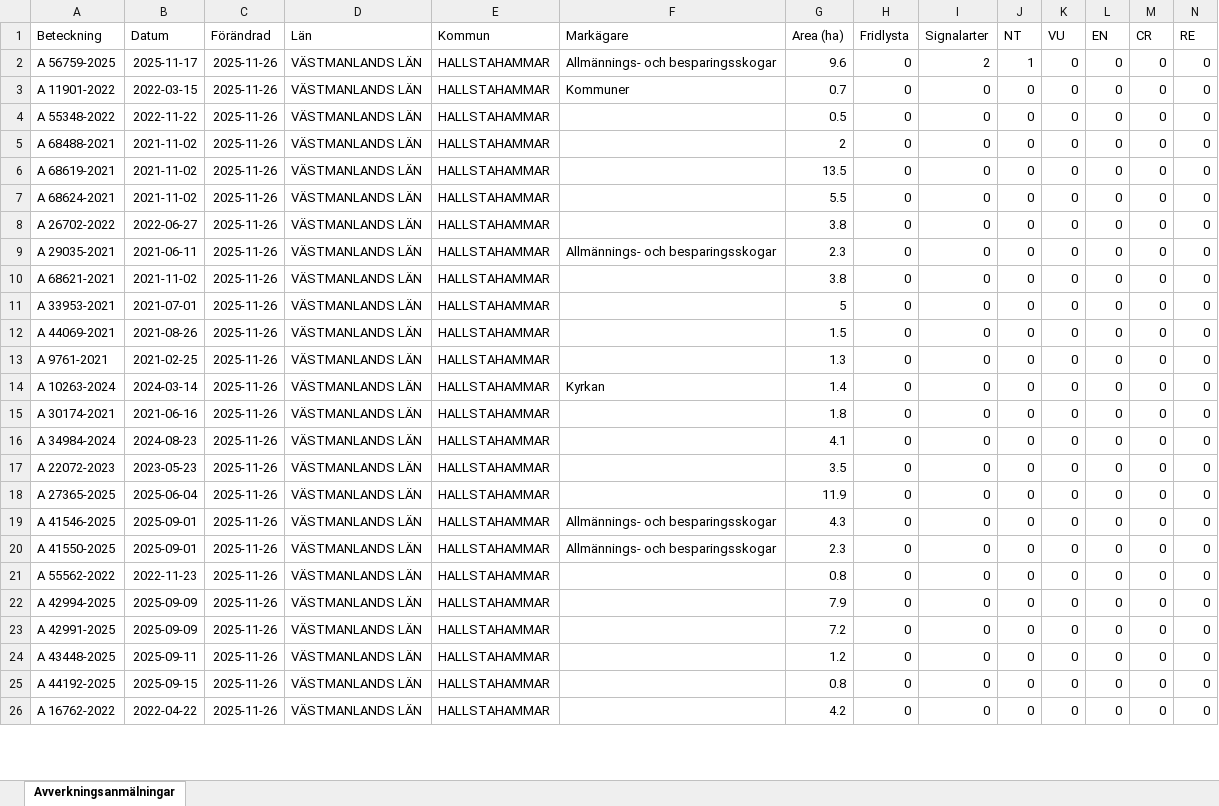
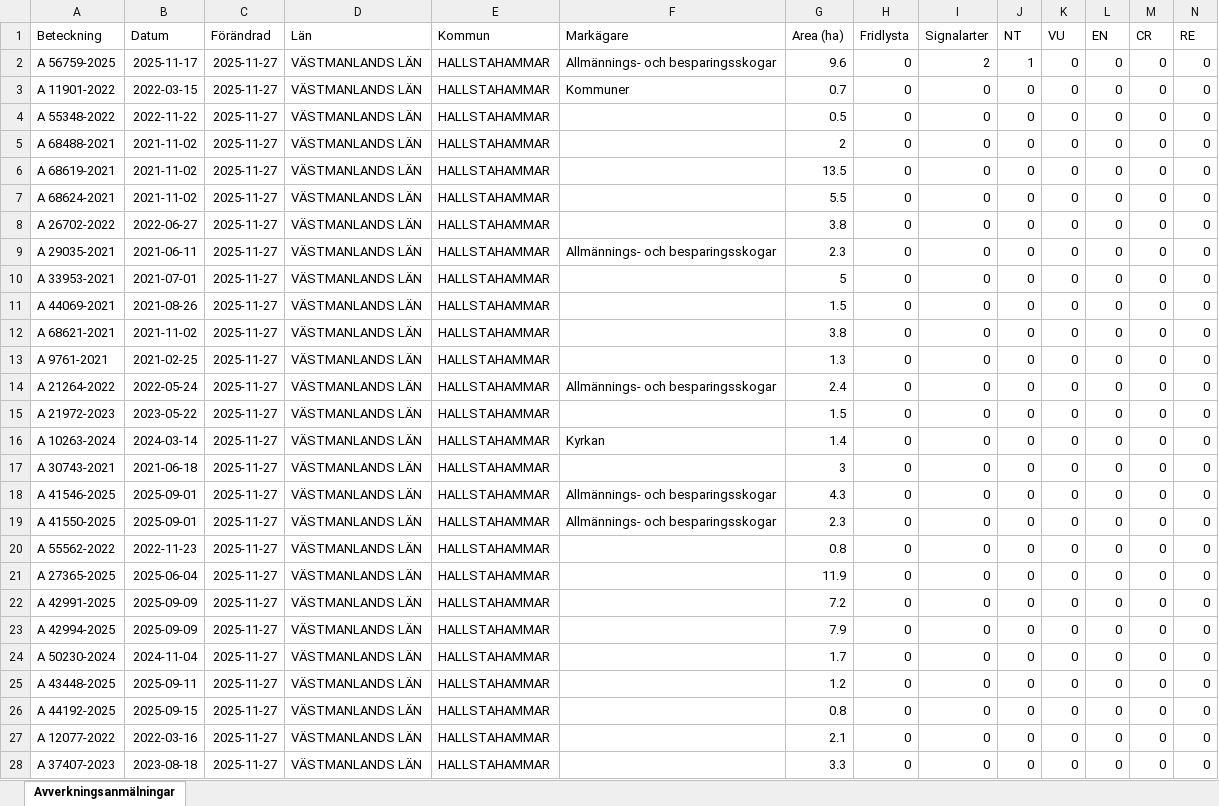
Before and after one commit to klasma/Logging_1961, an Excel workbook: Översikt HALLSTAHAMMAR.xlsx, sheet Avverkningsanmälningar, drawn as a sheet; only a part is shown; values as stored, in another font and other column widths than the file's, no borders; removed rows and columns are numbered as before the commit, all else as after; rows hold the shown columns only; the diff covers the shown part only; the diff names each change by its address in the sheet, - before the commit and + after, or states it on an @@ line.

```diff
--- a/Översikt HALLSTAHAMMAR.xlsx (sheet Avverkningsanmälningar)
+++ b/Översikt HALLSTAHAMMAR.xlsx (sheet Avverkningsanmälningar)
-C2:C9 (Förändrad): 2025-11-26
+C2:C9 (Förändrad): 2025-11-27
-row 10: A 68621-2021 | 2021-11-02 | 2025-11-26 | VÄSTMANLANDS LÄN | HALLSTAHAMMAR |  | 3.8 | 0 | 0 | 0 | 0 | 0 | 0 | 0
-C10:C11 (Förändrad): 2025-11-26
+C10:C11 (Förändrad): 2025-11-27
+row 12: A 68621-2021 | 2021-11-02 | 2025-11-27 | VÄSTMANLANDS LÄN | HALLSTAHAMMAR |  | 3.8 | 0 | 0 | 0 | 0 | 0 | 0 | 0
-C13 (Förändrad): 2025-11-26
+C13 (Förändrad): 2025-11-27
+row 14: A 21264-2022 | 2022-05-24 | 2025-11-27 | VÄSTMANLANDS LÄN | HALLSTAHAMMAR | Allmännings- och besparingsskogar | 2.4 | 0 | 0 | 0 | 0 | 0 | 0 | 0
+row 15: A 21972-2023 | 2023-05-22 | 2025-11-27 | VÄSTMANLANDS LÄN | HALLSTAHAMMAR |  | 1.5 | 0 | 0 | 0 | 0 | 0 | 0 | 0
-C16:C17 (Förändrad): 2025-11-26
+C16:C17 (Förändrad): 2025-11-27
-A17 (Beteckning): A 30174-2021
+A17 (Beteckning): A 30743-2021
-B17 (Datum): 2021-06-16
+B17 (Datum): 2021-06-18
-G17 (Area (ha)): 1.8
+G17 (Area (ha)): 3
-row 16: A 34984-2024 | 2024-08-23 | 2025-11-26 | VÄSTMANLANDS LÄN | HALLSTAHAMMAR |  | 4.1 | 0 | 0 | 0 | 0 | 0 | 0 | 0
-row 17: A 22072-2023 | 2023-05-23 | 2025-11-26 | VÄSTMANLANDS LÄN | HALLSTAHAMMAR |  | 3.5 | 0 | 0 | 0 | 0 | 0 | 0 | 0
-row 18: A 27365-2025 | 2025-06-04 | 2025-11-26 | VÄSTMANLANDS LÄN | HALLSTAHAMMAR |  | 11.9 | 0 | 0 | 0 | 0 | 0 | 0 | 0
-C18:C22 (Förändrad): 2025-11-26
+C18:C22 (Förändrad): 2025-11-27
-A21 (Beteckning): A 42994-2025
+A21 (Beteckning): A 27365-2025
-B21 (Datum): 2025-09-09
+B21 (Datum): 2025-06-04
-G21 (Area (ha)): 7.9
+G21 (Area (ha)): 11.9
+row 23: A 42994-2025 | 2025-09-09 | 2025-11-27 | VÄSTMANLANDS LÄN | HALLSTAHAMMAR |  | 7.9 | 0 | 0 | 0 | 0 | 0 | 0 | 0
+row 24: A 50230-2024 | 2024-11-04 | 2025-11-27 | VÄSTMANLANDS LÄN | HALLSTAHAMMAR |  | 1.7 | 0 | 0 | 0 | 0 | 0 | 0 | 0
-C25:C27 (Förändrad): 2025-11-26
+C25:C27 (Förändrad): 2025-11-27
-A27 (Beteckning): A 16762-2022
+A27 (Beteckning): A 12077-2022
-B27 (Datum): 2022-04-22
+B27 (Datum): 2022-03-16
-G27 (Area (ha)): 4.2
+G27 (Area (ha)): 2.1
+row 28: A 37407-2023 | 2023-08-18 | 2025-11-27 | VÄSTMANLANDS LÄN | HALLSTAHAMMAR |  | 3.3 | 0 | 0 | 0 | 0 | 0 | 0 | 0
```
Also changed, not shown: 1 added row, 3 removed rows and 51 edited cells elsewhere in this sheet, artfynd/A 56759-2025 artfynd.xlsx, 5 other files.
